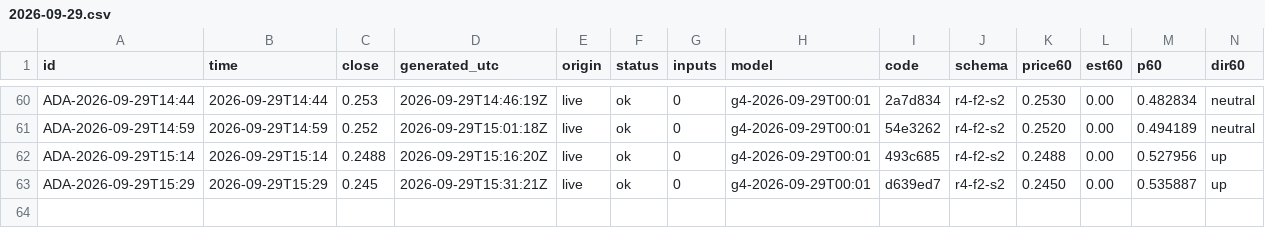
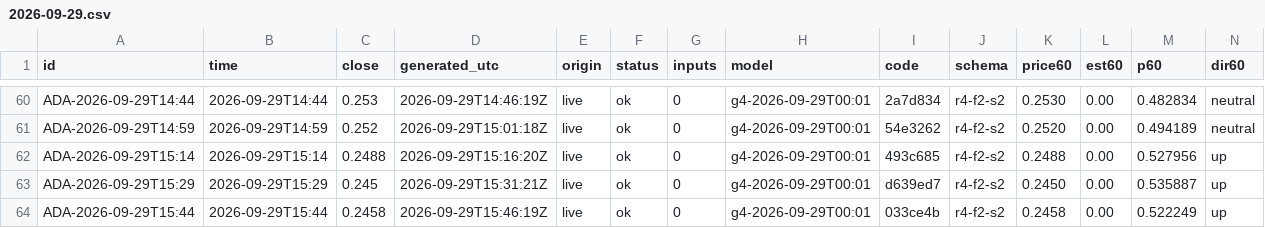
Before and after one commit to omidabduli/cardano-self-improving-prediction, a CSV file: data/predictions/2026-09-29.csv, drawn as a sheet; only a part is shown, gaps mark what is left out; rows hold the shown columns only; the diff names each change by its address in the sheet, - before the commit and + after, or states it on an @@ line.

```diff
--- a/data/predictions/2026-09-29.csv
+++ b/data/predictions/2026-09-29.csv
+row 64: ADA-2026-09-29T15:44 | 2026-09-29T15:44 | 0.2458 | 2026-09-29T15:46:19Z | live | ok | 0 | g4-2026-09-29T00:01 | 033ce4b | r4-f2-s2 | 0.2458 | 0.00 | 0.522249 | up
```
Also changed, not shown: 3 other files.
